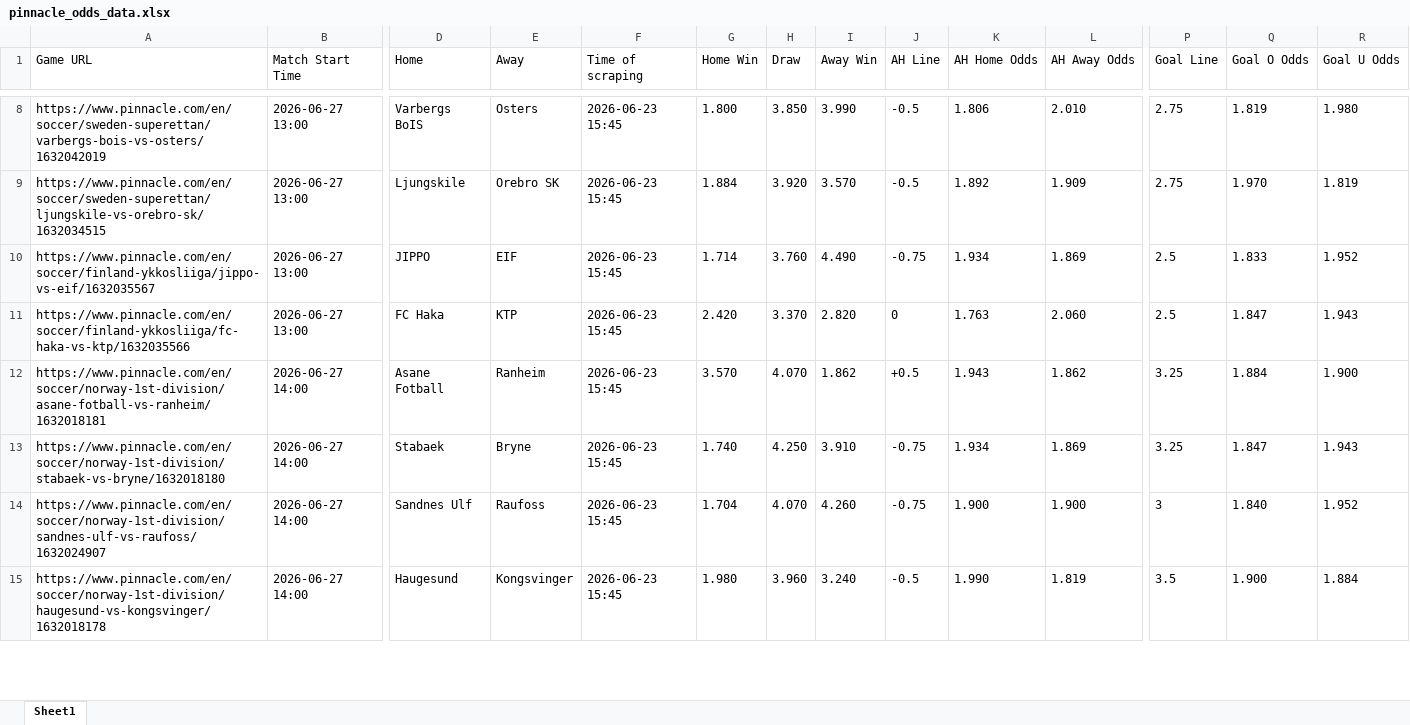
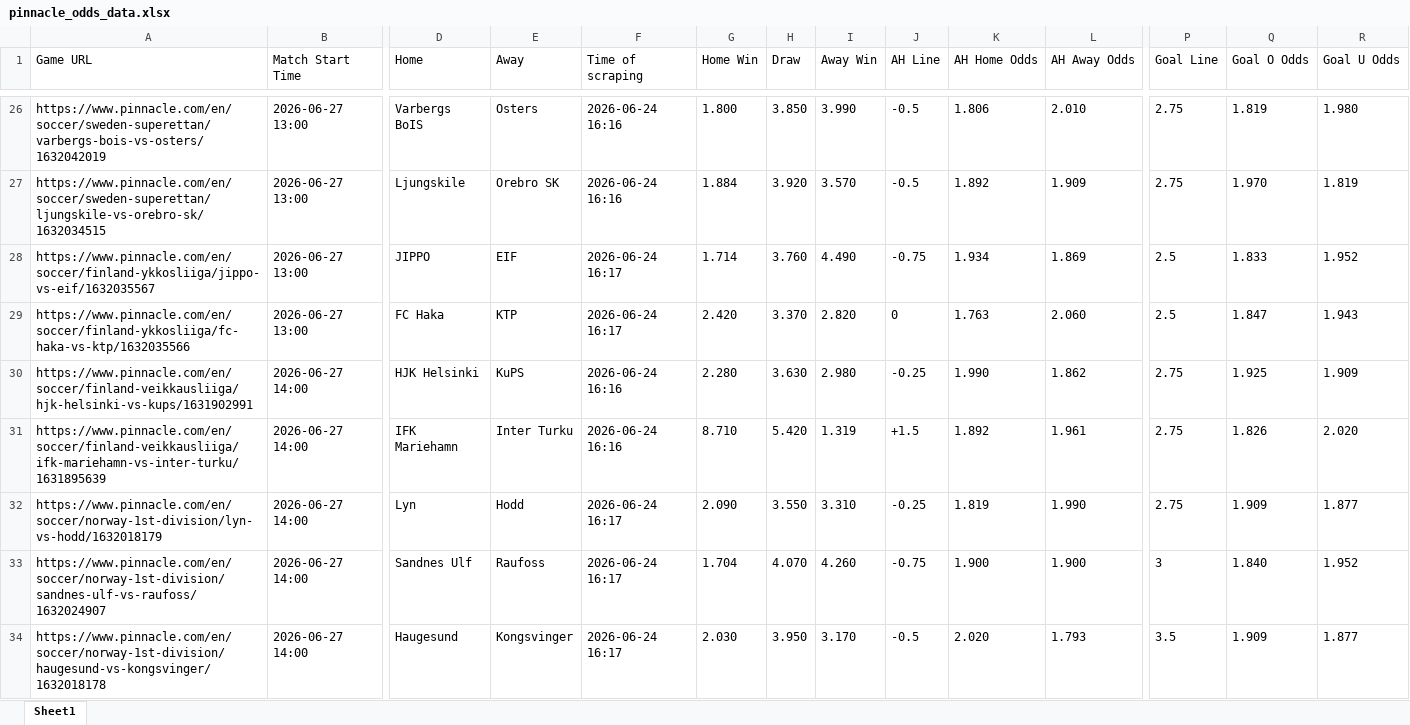
Before and after one commit to super-luke-chambers/pin_scraper, an Excel workbook: outputs/pinnacle_odds_data.xlsx, sheet Sheet1, drawn as a sheet; only a part is shown, gaps mark what is left out; values as stored, in another font and other column widths than the file's, no borders; removed rows and columns are numbered as before the commit, all else as after; rows hold the shown columns only; the diff covers the shown part only; the diff names each change by its address in the sheet, - before the commit and + after, or states it on an @@ line.

```diff
--- a/outputs/pinnacle_odds_data.xlsx (sheet Sheet1)
+++ b/outputs/pinnacle_odds_data.xlsx (sheet Sheet1)
-F26:F27 (Time of scraping): 2026-06-23 15:45
+F26:F27 (Time of scraping): 2026-06-24 16:16
-F28:F29 (Time of scraping): 2026-06-23 15:45
+F28:F29 (Time of scraping): 2026-06-24 16:17
-row 12: https://www.pinnacle.com/en/soccer/norway-1st-division/asane-fotball-vs-ranheim/1632018181 | 2026-06-27 14:00 | Asane Fotball | Ranheim | 2026-06-23 15:45 | 3.570 | 4.070 | 1.862 | +0.5 | 1.943 | 1.862 | 3.25 | 1.884 | 1.900
-row 13: https://www.pinnacle.com/en/soccer/norway-1st-division/stabaek-vs-bryne/1632018180 | 2026-06-27 14:00 | Stabaek | Bryne | 2026-06-23 15:45 | 1.740 | 4.250 | 3.910 | -0.75 | 1.934 | 1.869 | 3.25 | 1.847 | 1.943
+row 30: https://www.pinnacle.com/en/soccer/finland-veikkausliiga/hjk-helsinki-vs-kups/1631902991 | 2026-06-27 14:00 | HJK Helsinki | KuPS | 2026-06-24 16:16 | 2.280 | 3.630 | 2.980 | -0.25 | 1.990 | 1.862 | 2.75 | 1.925 | 1.909
+row 31: https://www.pinnacle.com/en/soccer/finland-veikkausliiga/ifk-mariehamn-vs-inter-turku/1631895639 | 2026-06-27 14:00 | IFK Mariehamn | Inter Turku | 2026-06-24 16:16 | 8.710 | 5.420 | 1.319 | +1.5 | 1.892 | 1.961 | 2.75 | 1.826 | 2.020
+row 32: https://www.pinnacle.com/en/soccer/norway-1st-division/lyn-vs-hodd/1632018179 | 2026-06-27 14:00 | Lyn | Hodd | 2026-06-24 16:17 | 2.090 | 3.550 | 3.310 | -0.25 | 1.819 | 1.990 | 2.75 | 1.909 | 1.877
-F33:F34 (Time of scraping): 2026-06-23 15:45
+F33:F34 (Time of scraping): 2026-06-24 16:17
-G34 (Home Win): 1.980
+G34 (Home Win): 2.030
-H34 (Draw): 3.960
+H34 (Draw): 3.950
-I34 (Away Win): 3.240
+I34 (Away Win): 3.170
-K34 (AH Home Odds): 1.990
+K34 (AH Home Odds): 2.020
-L34 (AH Away Odds): 1.819
+L34 (AH Away Odds): 1.793
-Q34 (Goal O Odds): 1.900
+Q34 (Goal O Odds): 1.909
-R34 (Goal U Odds): 1.884
+R34 (Goal U Odds): 1.877
```
Also changed, not shown: 41 added rows, 6 removed rows and 50 edited cells elsewhere in this sheet, outputs/pinnacle_corners_current.xlsx, outputs/pinnacle_corners_historical.xlsx, 1 other file.
